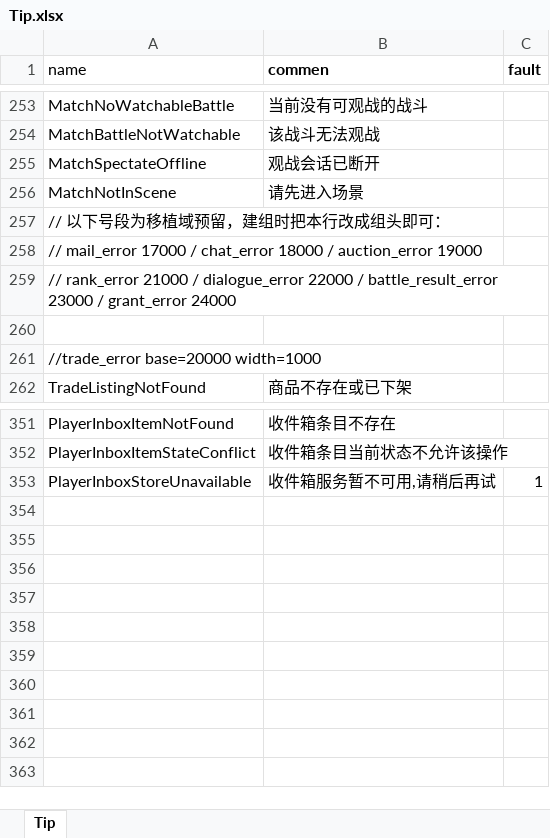
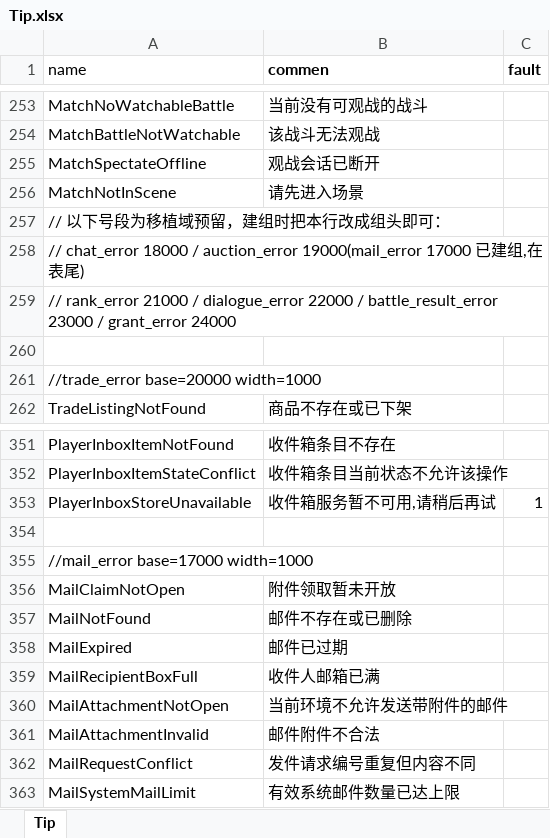
Before and after one commit to luyuancpp/mmorpg, an Excel workbook: data/tip/Tip.xlsx, sheet Tip, drawn as a sheet; only a part is shown, gaps mark what is left out; values as stored, in another font and other column widths than the file's, no borders; the diff names each change by its address in the sheet, - before the commit and + after, or states it on an @@ line.

```diff
--- a/data/tip/Tip.xlsx (sheet Tip)
+++ b/data/tip/Tip.xlsx (sheet Tip)
-A258 (name): // mail_error 17000 / chat_error 18000 / auction_error 19000
+A258 (name): // chat_error 18000 / auction_error 19000(mail_error 17000 已建组,在表尾)
+row 354: (empty)
+row 355: //mail_error base=17000 width=1000
+row 356: MailClaimNotOpen | 附件领取暂未开放
+row 357: MailNotFound | 邮件不存在或已删除
+row 358: MailExpired | 邮件已过期
+row 359: MailRecipientBoxFull | 收件人邮箱已满
+row 360: MailAttachmentNotOpen | 当前环境不允许发送带附件的邮件
+row 361: MailAttachmentInvalid | 邮件附件不合法
+row 362: MailRequestConflict | 发件请求编号重复但内容不同
+row 363: MailSystemMailLimit | 有效系统邮件数量已达上限
```
Also changed, not shown: 34 other files.
